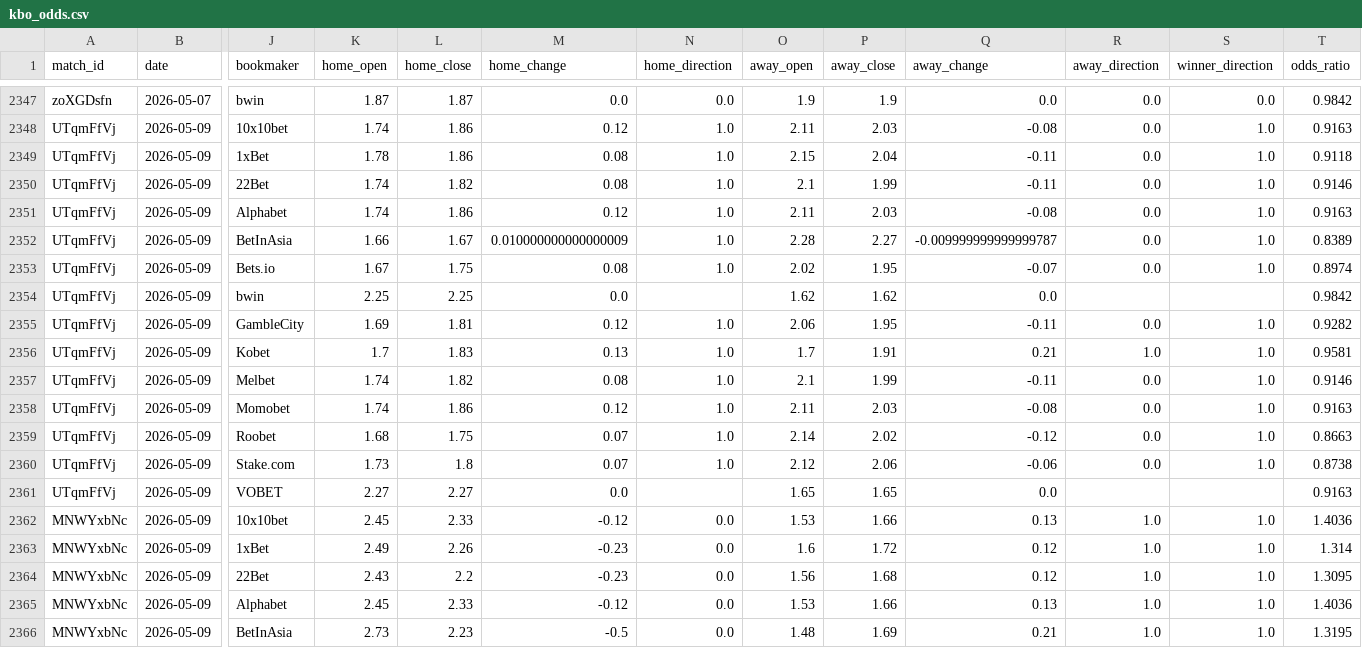
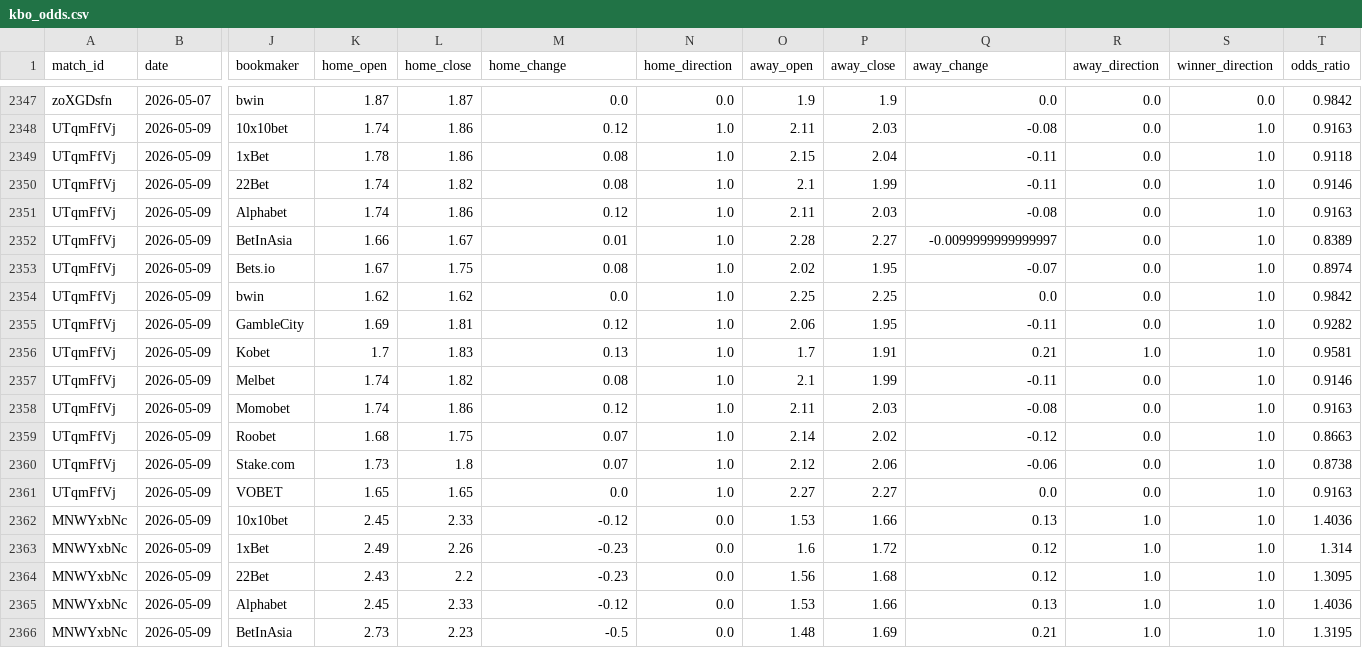
Before and after one commit to seung-min-lee/seung-min-lee-kbo-predictor, a CSV file: kbo_odds.csv, drawn as a sheet; only a part is shown, gaps mark what is left out; the diff names each change by its address in the sheet, - before the commit and + after, or states it on an @@ line.

Commit message:
05-09 slot2: bwin/VOBET home/away 스왑 및 winner_direction=1 설정

```diff
--- a/kbo_odds.csv
+++ b/kbo_odds.csv
-M2352 (home_change): 0.010000000000000009
+M2352 (home_change): 0.01
-Q2352 (away_change): -0.009999999999999787
+Q2352 (away_change): -0.0099999999999997
-K2354 (home_open): 2.25
+K2354 (home_open): 1.62
-L2354 (home_close): 2.25
+L2354 (home_close): 1.62
-N2354 (home_direction): (empty)
+N2354 (home_direction): 1.0
-O2354 (away_open): 1.62
+O2354 (away_open): 2.25
-P2354 (away_close): 1.62
+P2354 (away_close): 2.25
-R2354 (away_direction): (empty)
+R2354 (away_direction): 0.0
-S2354 (winner_direction): (empty)
+S2354 (winner_direction): 1.0
-K2361 (home_open): 2.27
+K2361 (home_open): 1.65
-L2361 (home_close): 2.27
+L2361 (home_close): 1.65
-N2361 (home_direction): (empty)
+N2361 (home_direction): 1.0
-O2361 (away_open): 1.65
+O2361 (away_open): 2.27
-P2361 (away_close): 1.65
+P2361 (away_close): 2.27
-R2361 (away_direction): (empty)
+R2361 (away_direction): 0.0
-S2361 (winner_direction): (empty)
+S2361 (winner_direction): 1.0
```
Also changed, not shown: 1 other file.
